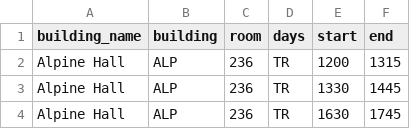
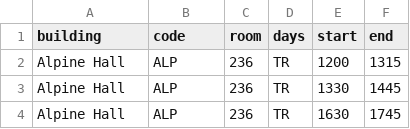
Before and after one commit to BrayanCSUS/LowkeyVital, a CSV file: RoomFinder/class_schedule_clean.csv, drawn as a sheet; only a part is shown.

Commit message:
Update homepage to list rooms
- Displays all rooms after clicking "Find Rooms" on the main search bar.
- Fetch and render room data dynamically based on the selected building

```diff
--- a/RoomFinder/class_schedule_clean.csv
+++ b/RoomFinder/class_schedule_clean.csv
@@ -1,2 +1,2 @@
-building_name,building,room,days,start,end
+building,code,room,days,start,end
 Alpine Hall,ALP,236,TR,1200,1315
```
Also changed, not shown: 4 other files.
